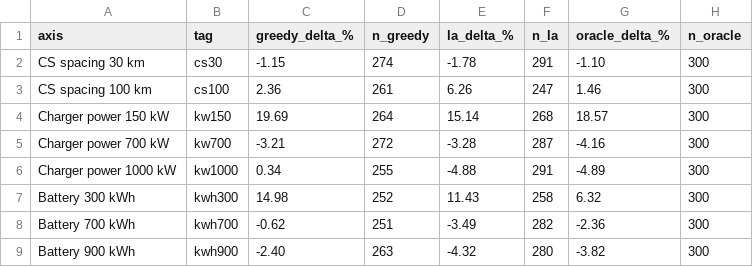
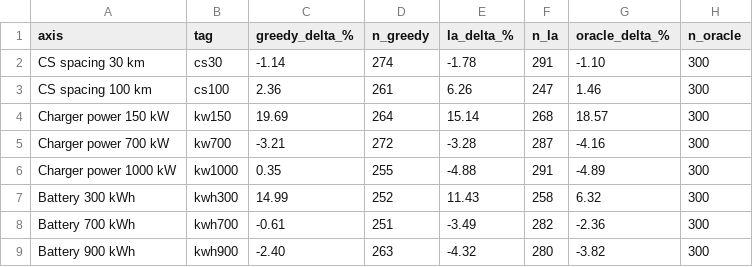
Before and after one commit to CelinePag/ChargeAndBreak, a CSV file: data_output/additional_sens_stats.csv, drawn as a sheet; only a part is shown; the diff names each change by its address in the sheet, - before the commit and + after, or states it on an @@ line.

```diff
--- a/data_output/additional_sens_stats.csv
+++ b/data_output/additional_sens_stats.csv
-C2 (greedy_delta_%): -1.15
+C2 (greedy_delta_%): -1.14
-C6 (greedy_delta_%): 0.34
+C6 (greedy_delta_%): 0.35
-C7 (greedy_delta_%): 14.98
+C7 (greedy_delta_%): 14.99
-C8 (greedy_delta_%): -0.62
+C8 (greedy_delta_%): -0.61
```
Also changed, not shown: data_output/additional_diesel_stats.csv, data_output/additional_diesel_tw.csv, 52 other files.
